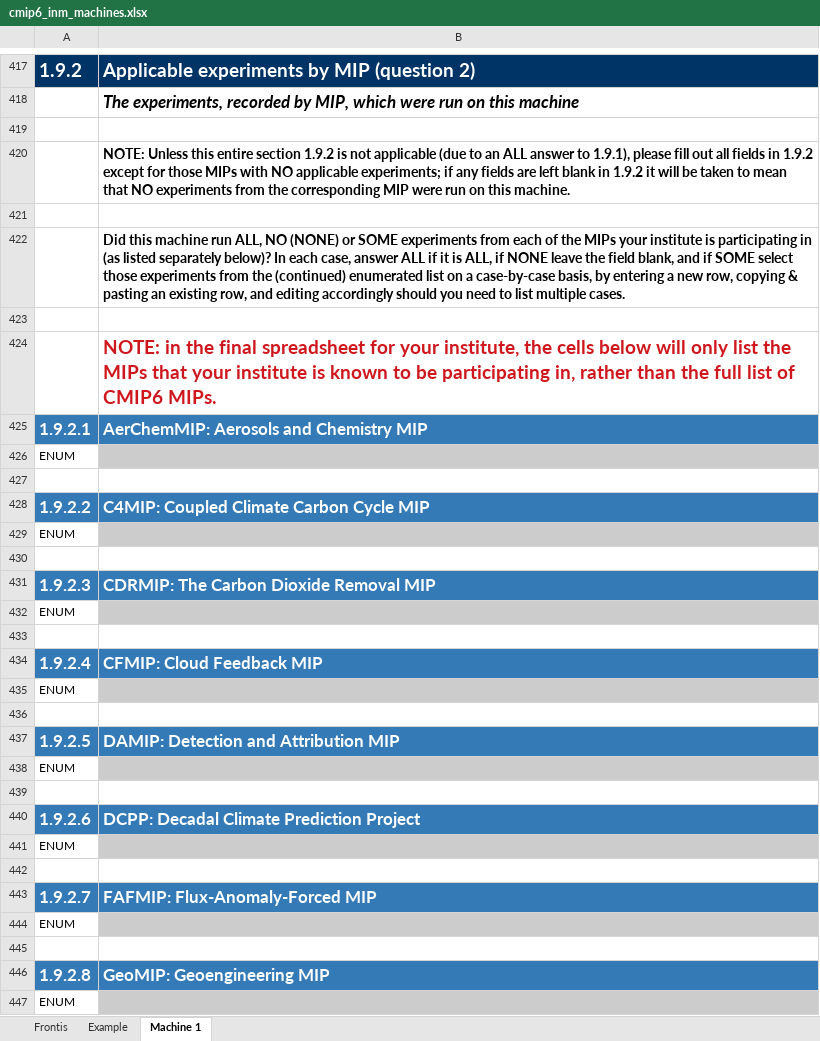
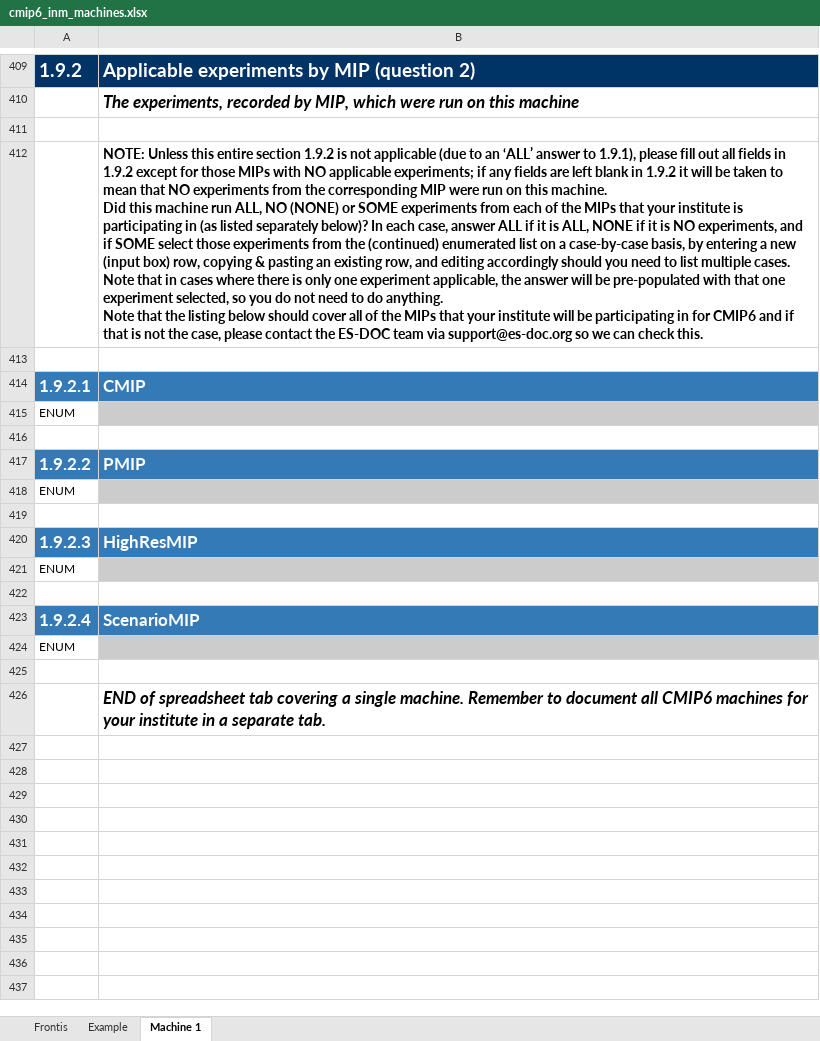
Before and after one commit to ES-DOC-INSTITUTIONAL/inm, an Excel workbook: cmip6/machines/cmip6_inm_machines.xlsx, sheet Machine 1, drawn as a sheet; only a part is shown, gaps mark what is left out; values as stored, in another font and other column widths than the file's, no borders; removed rows and columns are numbered as before the commit, all else as after; ↵ is a line break in a cell; the diff covers the shown part only; the diff names each change by its address in the sheet, - before the commit and + after, or states it on an @@ line.

Commit message:
1. Initialise final machines spreadsheet

```diff
--- a/cmip6/machines/cmip6_inm_machines.xlsx (sheet Machine 1)
+++ b/cmip6/machines/cmip6_inm_machines.xlsx (sheet Machine 1)
-B412: …to an ALL answer to 1.9.1), please fill out all fields in 1.9.2 except for those MIPs with NO applicable experiments; if any fields are left blank in 1.9.2 it will be taken to mean that NO experiments from the corresponding MIP were run on this machine.
+B412: …to an ‘ALL’ answer to 1.9.1), please fill out all fields in 1.9.2 except for those MIPs with NO applicable experiments; if any fields are left blank in 1.9.2 it will be taken to mean that NO experiments from the corresponding MIP were run on this machine. ↵ Did this machine run ALL, NO (NONE) or SOME experiments from each of the MIPs that your institute is participating in (as listed separately below)? In each case, answer ALL if it is ALL, NONE if it is NO experiments, and if SOME select those experiments from the (continued) enumerated list on a case-by-case basis, by entering a new (input box) row, copying & pasting an existing row, and editing accordingly should you need to list multiple cases. ↵ Note that in cases where there is only one experiment applicable, the answer will be pre-populated with that one experiment selected, so you do not need to do anything. ↵ Note that the listing below should cover all of the MIPs that your institute will be participating in for CMIP6 and if that is not the case, please contact the ES-DOC team via support@es-doc.org so we can check this.
-row 422:  | Did this machine run ALL, NO (NONE) or SOME experiments from each of the MIPs your institute is participating in (as listed separately below)? In each case, answer ALL if it is ALL, if NONE leave the field blank, and if SOME select those experiments from the (continued) enumerated list on a case-by-case basis, by entering a new row, copying & pasting an existing row, and editing accordingly should you need to list multiple cases.
-row 423: (empty)
-row 424:  | NOTE: in the final spreadsheet for your institute, the cells below will only list the MIPs that your institute is known to be participating in, rather than the full list of CMIP6 MIPs.
-B414: AerChemMIP: Aerosols and Chemistry MIP
+B414: CMIP
-B417: C4MIP: Coupled Climate Carbon Cycle MIP
+B417: PMIP
-B420: CDRMIP: The Carbon Dioxide Removal MIP
+B420: HighResMIP
-B423: CFMIP: Cloud Feedback MIP
+B423: ScenarioMIP
-row 437: 1.9.2.5 | DAMIP: Detection and Attribution MIP
-row 438: ENUM
-B426: (empty)
+B426: END of spreadsheet tab covering a single machine. Remember to document all CMIP6 machines for your institute in a separate tab.
-row 440: 1.9.2.6 | DCPP: Decadal Climate Prediction Project
-row 441: ENUM
-row 442: (empty)
-row 443: 1.9.2.7 | FAFMIP: Flux-Anomaly-Forced MIP
-row 444: ENUM
-row 445: (empty)
-row 446: 1.9.2.8 | GeoMIP: Geoengineering MIP
-row 447: ENUM
```
Also changed, not shown: 47 removed rows, 7 edited cells and cell formats elsewhere in this sheet, sheet Example, sheet Frontis.
